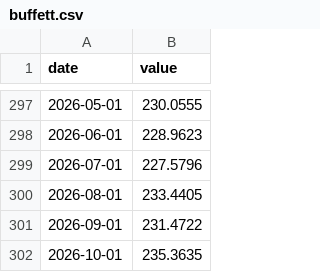
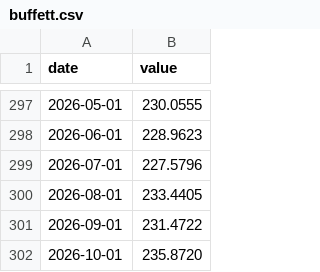
Before and after one commit to yeeehooo/fyfa-site, a CSV file: data/history/buffett.csv, drawn as a sheet; only a part is shown, gaps mark what is left out.

```diff
--- a/data/history/buffett.csv
+++ b/data/history/buffett.csv
@@ -301,2 +301,2 @@ date,value
 2026-09-01,231.4722
-2026-10-01,235.3635
+2026-10-01,235.8720
```
Also changed, not shown: data/history/fear_greed.csv, data/history/google_trends.csv, 2 other files.
